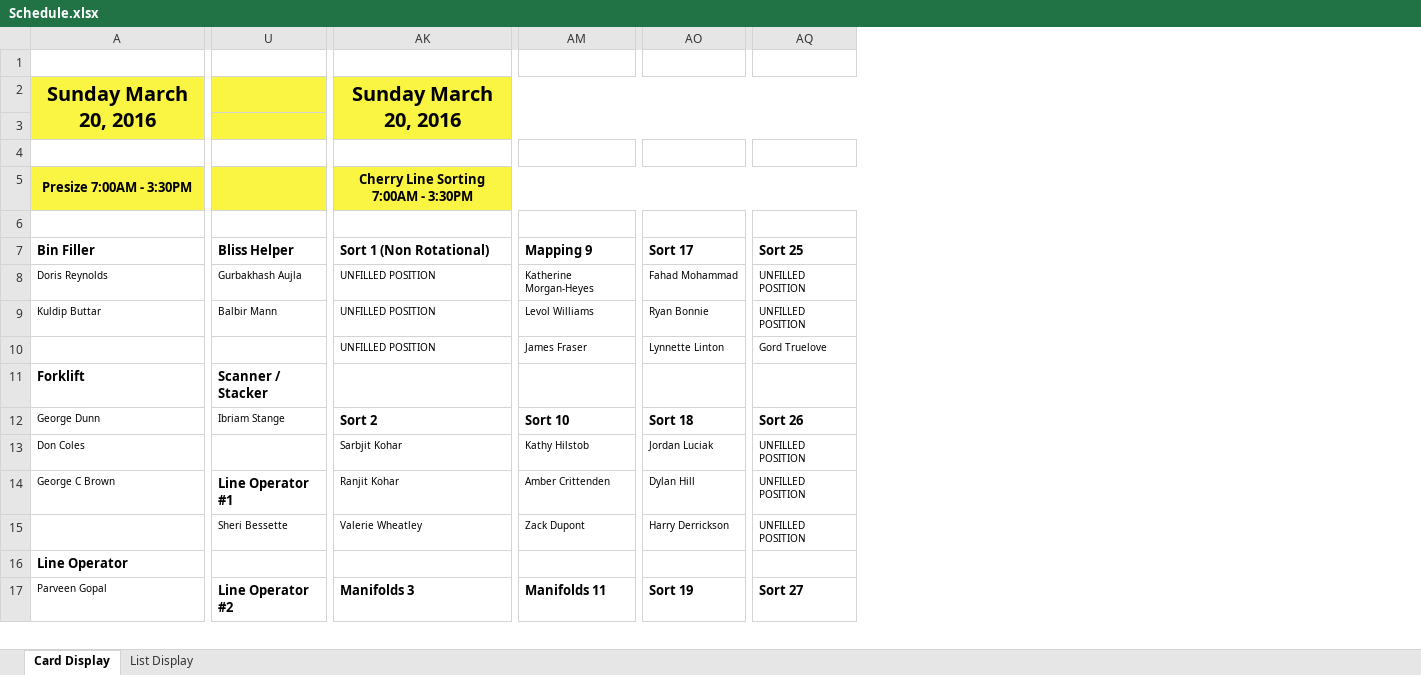
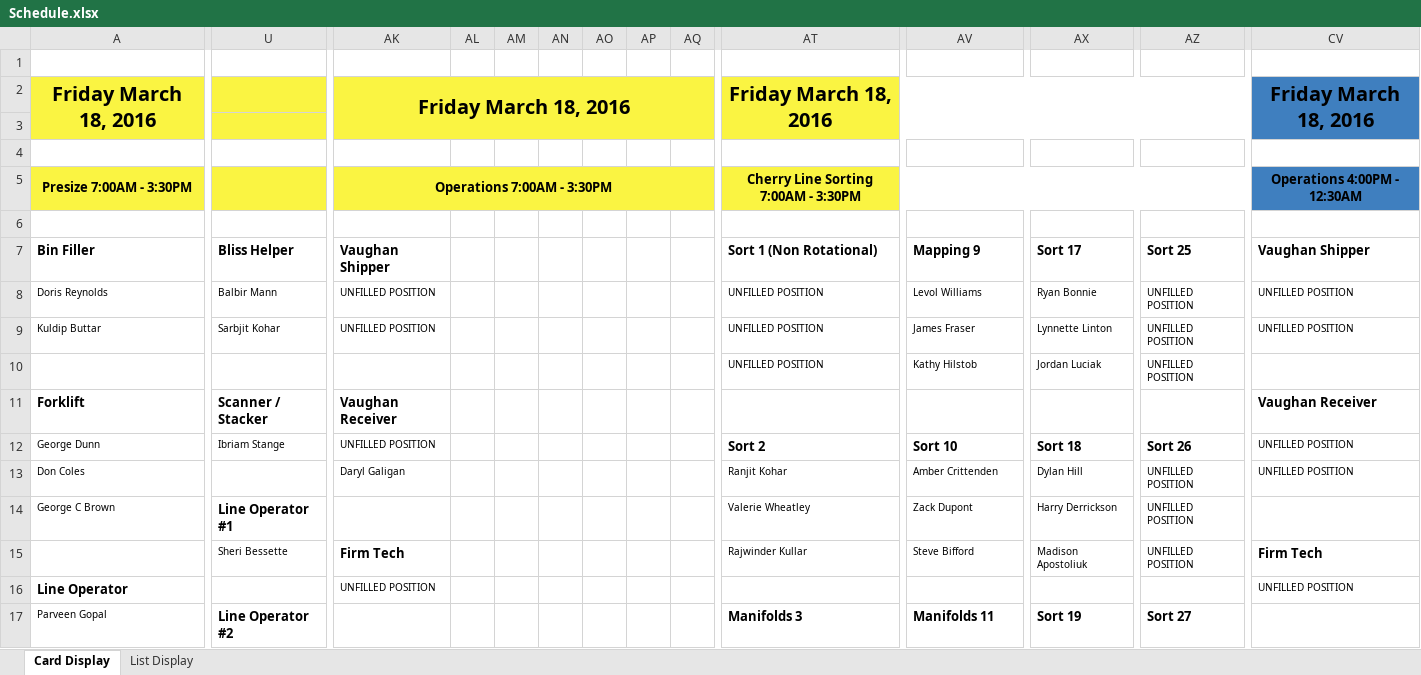
Before and after one commit to alanzanotto/bctree_schedule, an Excel workbook: Schedule.xlsx, sheet Card Display, drawn as a sheet; only a part is shown, gaps mark what is left out; values as stored, in another font and other column widths than the file's, no borders; removed rows and columns are numbered as before the commit, all else as after; rows hold the shown columns only; the diff covers the shown part only; the diff names each change by its address in the sheet, - before the commit and + after, or states it on an @@ line.

```diff
--- a/Schedule.xlsx (sheet Card Display)
+++ b/Schedule.xlsx (sheet Card Display)
+column AK, rows 5-16: Operations 7:00AM - 3:30PM |  | Vaughan Shipper | UNFILLED POSITION | UNFILLED POSITION |  | Vaughan Receiver | UNFILLED POSITION | Daryl Galigan |  | Firm Tech | UNFILLED POSITION
+column AL, empty
+column AM, empty
+column AN, empty
+column AO, empty
+column AP, empty
+column AQ, empty
+column CV, rows 5-16: Operations 4:00PM - 12:30AM |  | Vaughan Shipper | UNFILLED POSITION | UNFILLED POSITION |  | Vaughan Receiver | UNFILLED POSITION | UNFILLED POSITION |  | Firm Tech | UNFILLED POSITION
-row 2: Sunday March 20, 2016 |  | Sunday March 20, 2016
+row 2: Friday March 18, 2016 |  | Friday March 18, 2016 |  |  |  |  |  |  | Friday March 18, 2016 |  |  |  | Friday March 18, 2016
-U8: Gurbakhash Aujla
+U8: Balbir Mann
-AV8: Katherine Morgan-Heyes
+AV8: Levol Williams
-AX8: Fahad Mohammad
+AX8: Ryan Bonnie
-U9: Balbir Mann
+U9: Sarbjit Kohar
-AV9: Levol Williams
+AV9: James Fraser
-AX9: Ryan Bonnie
+AX9: Lynnette Linton
-AV10: James Fraser
+AV10: Kathy Hilstob
-AX10: Lynnette Linton
+AX10: Jordan Luciak
-AZ10: Gord Truelove
+AZ10: UNFILLED POSITION
-AT13: Sarbjit Kohar
+AT13: Ranjit Kohar
-AV13: Kathy Hilstob
+AV13: Amber Crittenden
-AX13: Jordan Luciak
+AX13: Dylan Hill
-AT14: Ranjit Kohar
+AT14: Valerie Wheatley
-AV14: Amber Crittenden
+AV14: Zack Dupont
-AX14: Dylan Hill
+AX14: Harry Derrickson
-AT15: Valerie Wheatley
+AT15: Rajwinder Kullar
-AV15: Zack Dupont
+AV15: Steve Bifford
-AX15: Harry Derrickson
+AX15: Madison Apostoliuk
```
Also changed, not shown: 4 added columns and 64 edited cells elsewhere in this sheet, sheet List Display.
